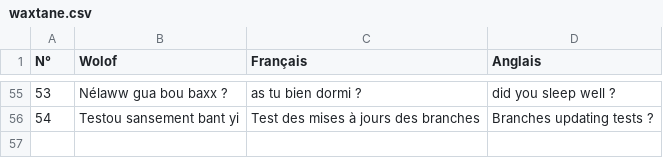
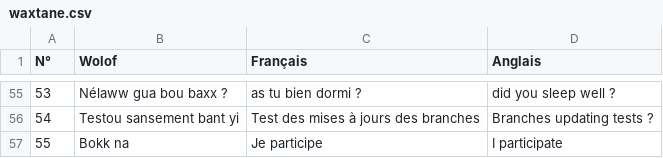
Before and after one commit to MedouneSGB/Waxtane, a CSV file: data/waxtane.csv, drawn as a sheet; only a part is shown, gaps mark what is left out; the diff names each change by its address in the sheet, - before the commit and + after, or states it on an @@ line.

Commit message:
bokk na

```diff
--- a/data/waxtane.csv
+++ b/data/waxtane.csv
+row 57: 55 | Bokk na | Je participe | I participate
```
